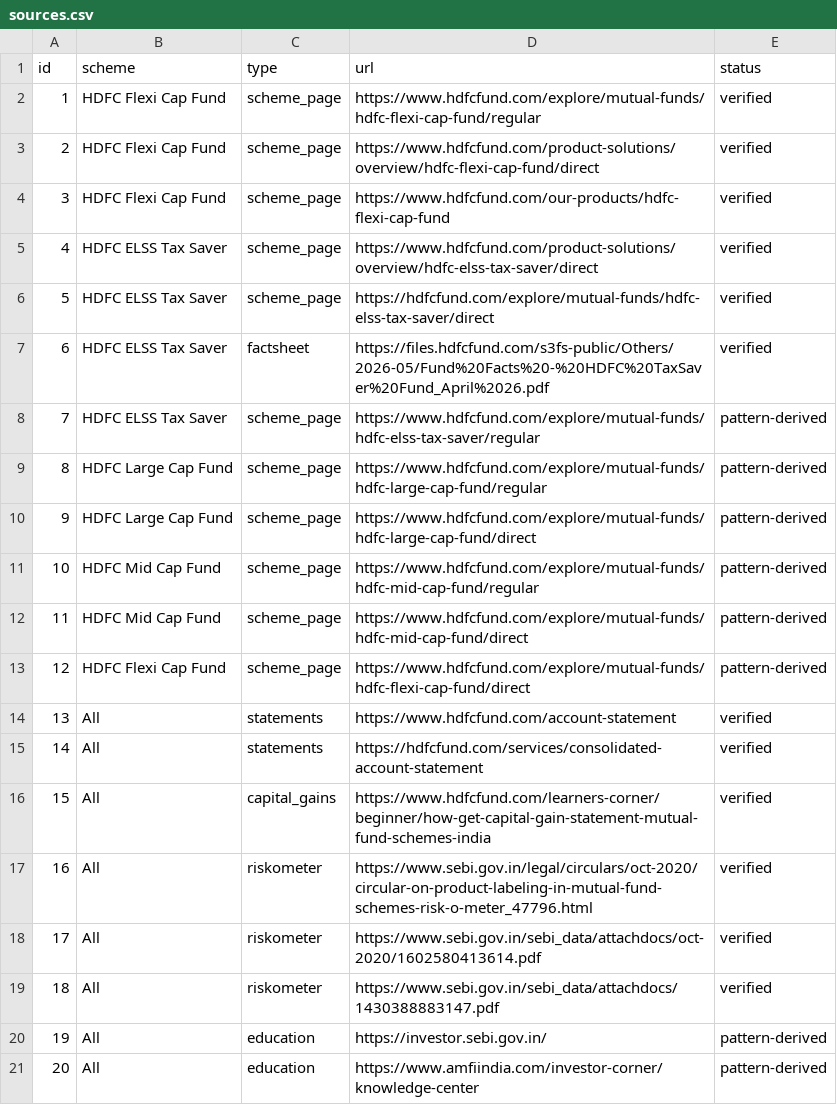
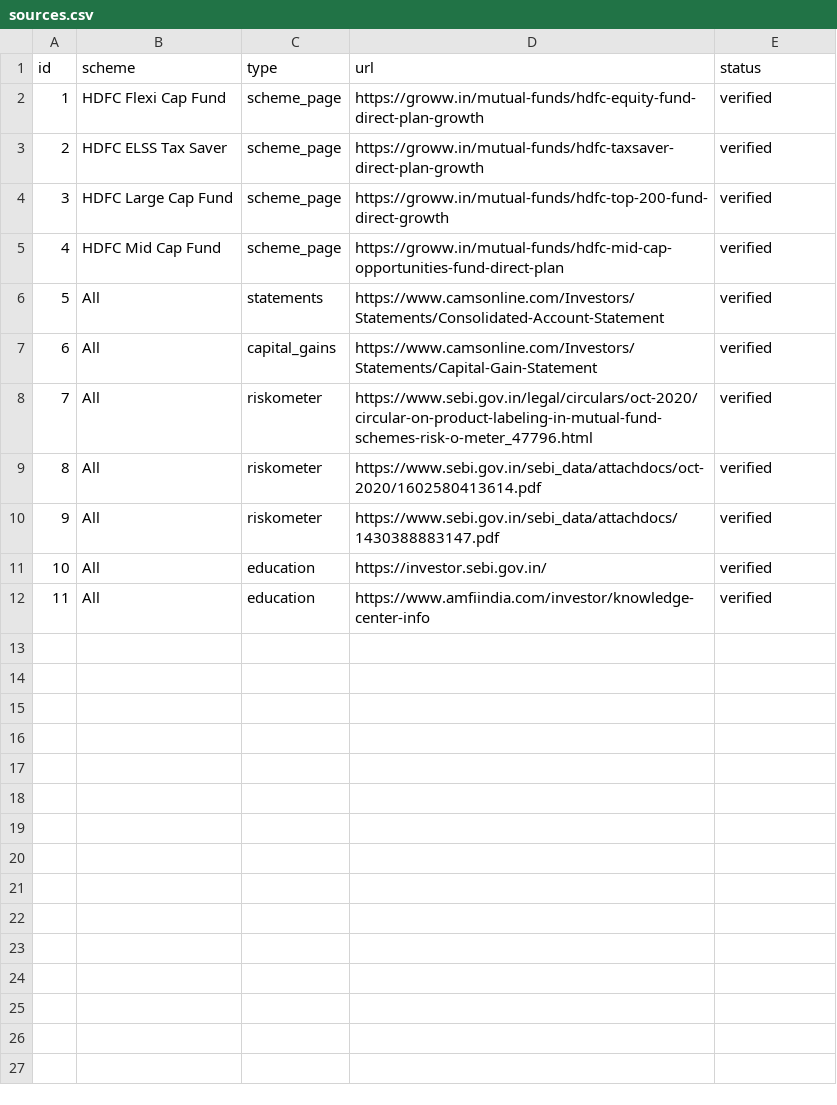
Before and after one commit to hrrshita/mf-faq-assistant, a CSV file: sources.csv, drawn as a sheet; removed rows and columns are numbered as before the commit, all else as after; the diff names each change by its address in the sheet, - before the commit and + after, or states it on an @@ line.

Commit message:
updated sources.csv
Updated URLs for various mutual fund schemes and resources.

```diff
--- a/sources.csv
+++ b/sources.csv
-D2 (url): https://www.hdfcfund.com/explore/mutual-funds/hdfc-flexi-cap-fund/regular
+D2 (url): https://groww.in/mutual-funds/hdfc-equity-fund-direct-plan-growth
-row 3: 2 | HDFC Flexi Cap Fund | scheme_page | https://www.hdfcfund.com/product-solutions/overview/hdfc-flexi-cap-fund/direct | verified
-row 4: 3 | HDFC Flexi Cap Fund | scheme_page | https://www.hdfcfund.com/our-products/hdfc-flexi-cap-fund | verified
@@ column A (id) renumbered from row 3 down @@
-D3 (url): https://www.hdfcfund.com/product-solutions/overview/hdfc-elss-tax-saver/direct
+D3 (url): https://groww.in/mutual-funds/hdfc-taxsaver-direct-plan-growth
-B4 (scheme): HDFC ELSS Tax Saver
+B4 (scheme): HDFC Large Cap Fund
-D4 (url): https://hdfcfund.com/explore/mutual-funds/hdfc-elss-tax-saver/direct
+D4 (url): https://groww.in/mutual-funds/hdfc-top-200-fund-direct-growth
-row 7: 6 | HDFC ELSS Tax Saver | factsheet | https://files.hdfcfund.com/s3fs-public/Others/2026-05/Fund%20Facts%20-%20HDFC%20TaxSaver%20Fund_April%2026.pdf | verified
-row 8: 7 | HDFC ELSS Tax Saver | scheme_page | https://www.hdfcfund.com/explore/mutual-funds/hdfc-elss-tax-saver/regular | pattern-derived
-row 9: 8 | HDFC Large Cap Fund | scheme_page | https://www.hdfcfund.com/explore/mutual-funds/hdfc-large-cap-fund/regular | pattern-derived
-row 10: 9 | HDFC Large Cap Fund | scheme_page | https://www.hdfcfund.com/explore/mutual-funds/hdfc-large-cap-fund/direct | pattern-derived
-D5 (url): https://www.hdfcfund.com/explore/mutual-funds/hdfc-mid-cap-fund/regular
+D5 (url): https://groww.in/mutual-funds/hdfc-mid-cap-opportunities-fund-direct-plan
-E5 (status): pattern-derived
+E5 (status): verified
-row 12: 11 | HDFC Mid Cap Fund | scheme_page | https://www.hdfcfund.com/explore/mutual-funds/hdfc-mid-cap-fund/direct | pattern-derived
-row 13: 12 | HDFC Flexi Cap Fund | scheme_page | https://www.hdfcfund.com/explore/mutual-funds/hdfc-flexi-cap-fund/direct | pattern-derived
-row 14: 13 | All | statements | https://www.hdfcfund.com/account-statement | verified
-D6 (url): https://hdfcfund.com/services/consolidated-account-statement
+D6 (url): https://www.camsonline.com/Investors/Statements/Consolidated-Account-Statement
-D7 (url): https://www.hdfcfund.com/learners-corner/beginner/how-get-capital-gain-statement-mutual-fund-schemes-india
+D7 (url): https://www.camsonline.com/Investors/Statements/Capital-Gain-Statement
-E11:E12 (status): pattern-derived
+E11:E12 (status): verified
-D12 (url): https://www.amfiindia.com/investor-corner/knowledge-center
+D12 (url): https://www.amfiindia.com/investor/knowledge-center-info
```
